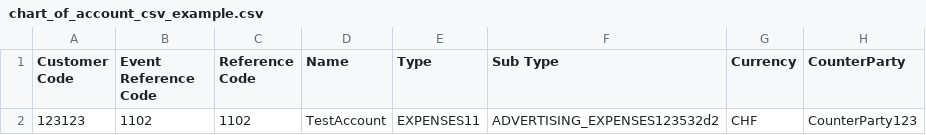
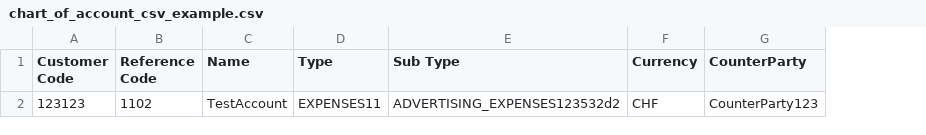
Before and after one commit to cardano-foundation/cf-reeve-platform, a CSV file: docs/examples/chart_of_account_csv_example.csv, drawn as a sheet; only a part is shown; the diff names each change by its address in the sheet, - before the commit and + after, or states it on an @@ line.

```diff
--- a/docs/examples/chart_of_account_csv_example.csv
+++ b/docs/examples/chart_of_account_csv_example.csv
-column B (Event Reference Code), row 2: 1102
```
Also changed, not shown: docs/examples/transactions_csv_example.csv, 12 other files.
